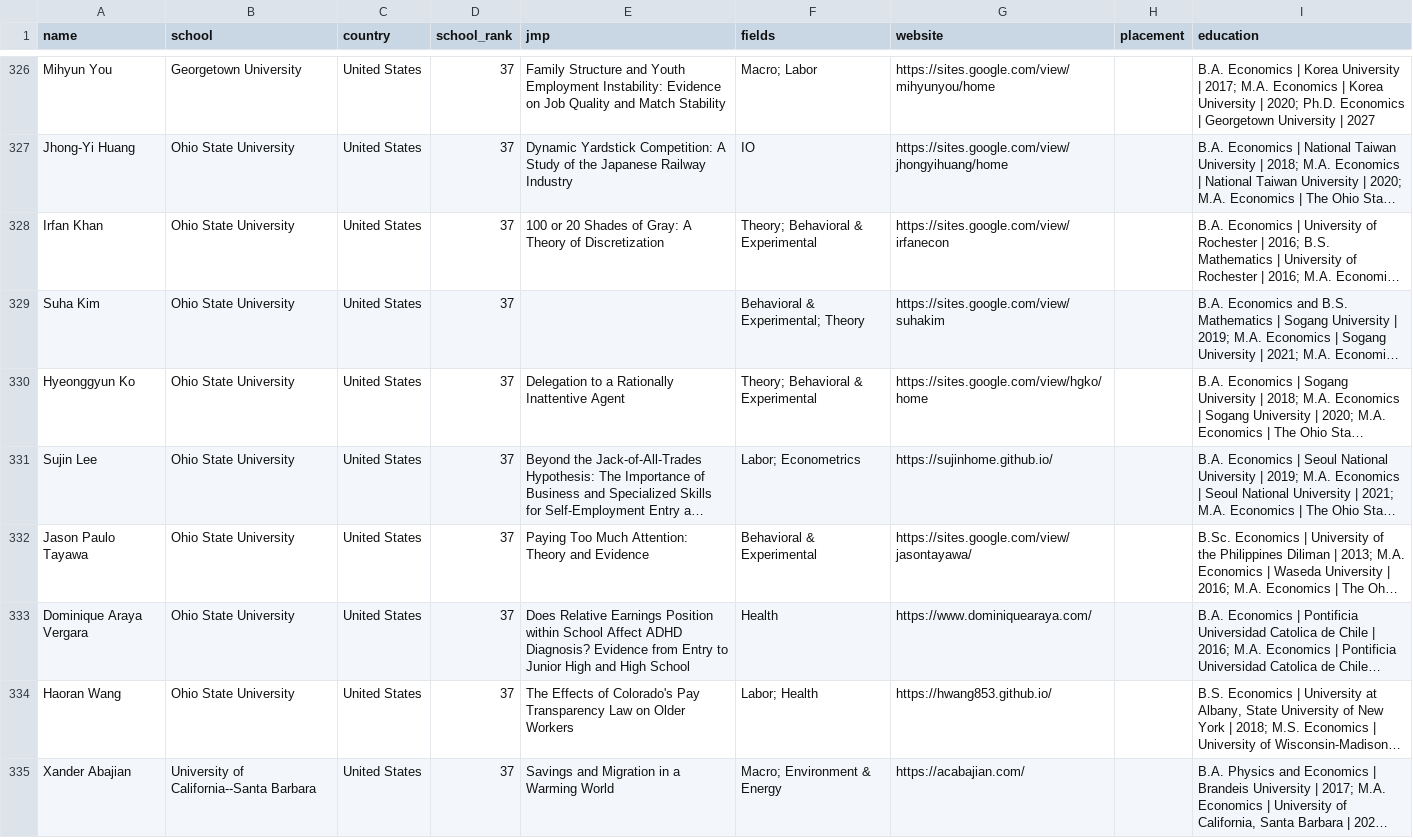
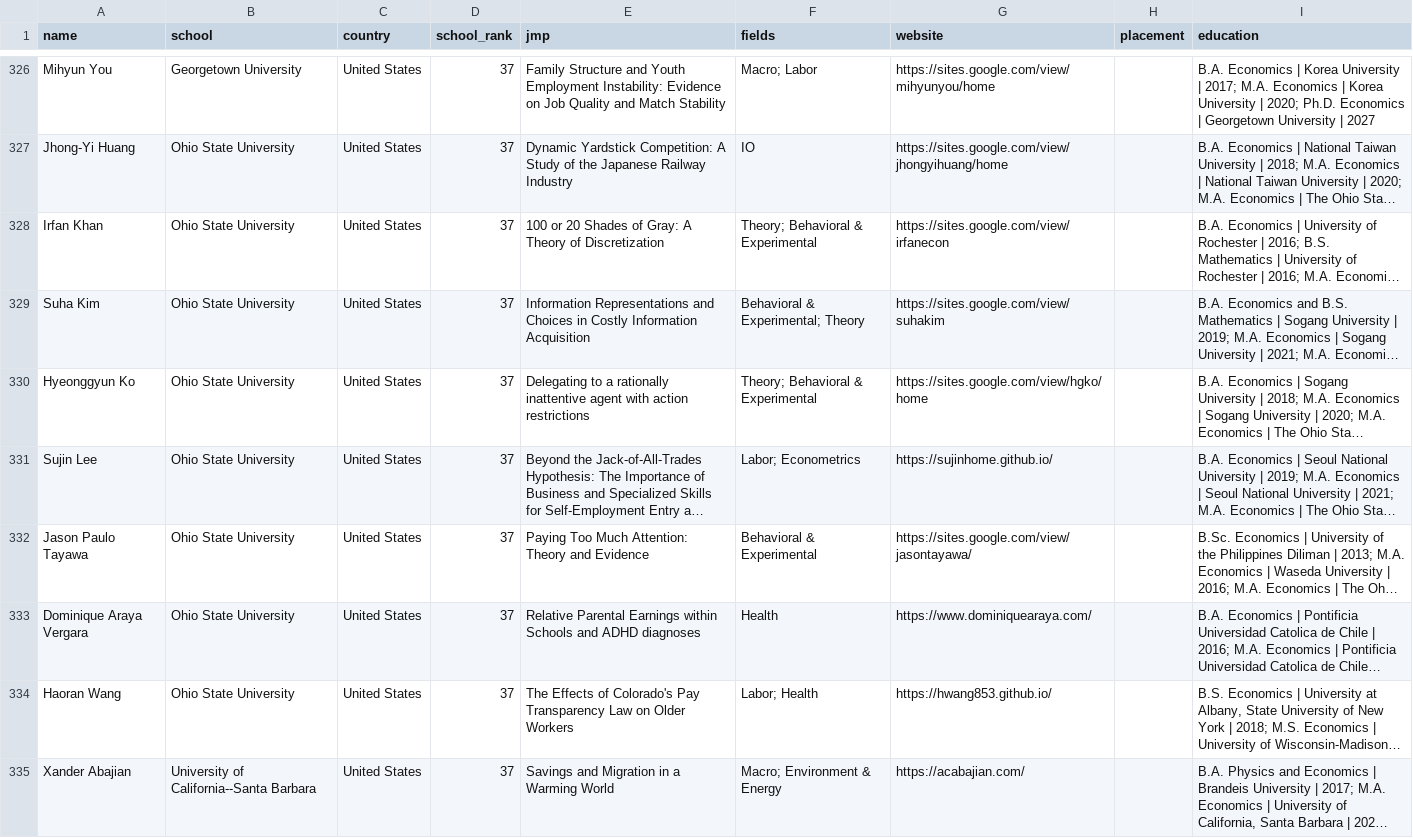
Before and after one commit to econ-jmc/econ-jmc.github.io, a CSV file: data/global/2026-2027.csv, drawn as a sheet; only a part is shown, gaps mark what is left out; long unchanged cells end in …; the diff covers the shown part only; the diff names each change by its address in the sheet, - before the commit and + after, or states it on an @@ line.

```diff
--- a/data/global/2026-2027.csv
+++ b/data/global/2026-2027.csv
-E329 (jmp): (empty)
+E329 (jmp): Information Representations and Choices in Costly Information Acquisition
-E330 (jmp): Delegation to a Rationally Inattentive Agent
+E330 (jmp): Delegating to a rationally inattentive agent with action restrictions
-E333 (jmp): Does Relative Earnings Position within School Affect ADHD Diagnosis? Evidence from Entry to Junior High and High School
+E333 (jmp): Relative Parental Earnings within Schools and ADHD diagnoses
```
Also changed, not shown: 34 edited cells elsewhere in this file, 4 other files.
